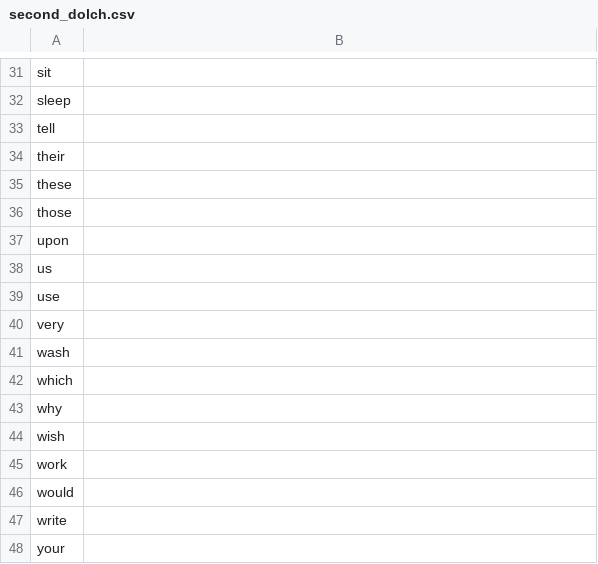
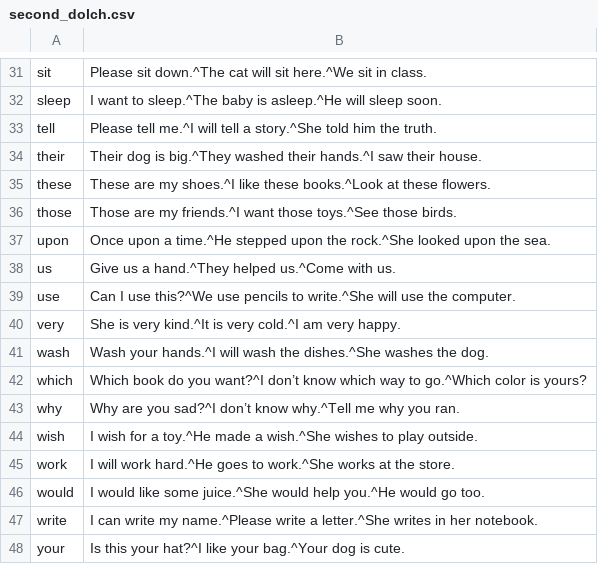
Before and after one commit to ZhongTheKong/read_right_project, a CSV file: assets/second_dolch.csv, drawn as a sheet; only a part is shown, gaps mark what is left out; the diff covers the shown part only; the diff names each change by its address in the sheet, - before the commit and + after, or states it on an @@ line.

```diff
--- a/assets/second_dolch.csv
+++ b/assets/second_dolch.csv
-B31: (empty)
+B31: Please sit down.^The cat will sit here.^We sit in class.
-B32: (empty)
+B32: I want to sleep.^The baby is asleep.^He will sleep soon.
-B33: (empty)
+B33: Please tell me.^I will tell a story.^She told him the truth.
-B34: (empty)
+B34: Their dog is big.^They washed their hands.^I saw their house.
-B35: (empty)
+B35: These are my shoes.^I like these books.^Look at these flowers.
-B36: (empty)
+B36: Those are my friends.^I want those toys.^See those birds.
-B37: (empty)
+B37: Once upon a time.^He stepped upon the rock.^She looked upon the sea.
-B38: (empty)
+B38: Give us a hand.^They helped us.^Come with us.
-B39: (empty)
+B39: Can I use this?^We use pencils to write.^She will use the computer.
-B40: (empty)
+B40: She is very kind.^It is very cold.^I am very happy.
-B41: (empty)
+B41: Wash your hands.^I will wash the dishes.^She washes the dog.
-B42: (empty)
+B42: Which book do you want?^I don’t know which way to go.^Which color is yours?
-B43: (empty)
+B43: Why are you sad?^I don’t know why.^Tell me why you ran.
-B44: (empty)
+B44: I wish for a toy.^He made a wish.^She wishes to play outside.
-B45: (empty)
+B45: I will work hard.^He goes to work.^She works at the store.
-B46: (empty)
+B46: I would like some juice.^She would help you.^He would go too.
-B47: (empty)
+B47: I can write my name.^Please write a letter.^She writes in her notebook.
-B48: (empty)
+B48: Is this your hat?^I like your bag.^Your dog is cute.
```
Also changed, not shown: 28 edited cells elsewhere in this file, assets/first_dolch.csv, assets/primer_dolch.csv, 1 other file.
